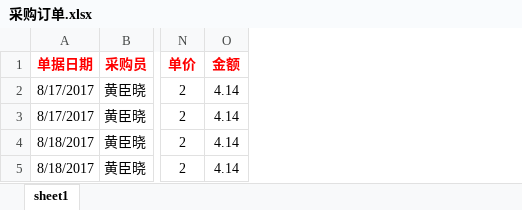
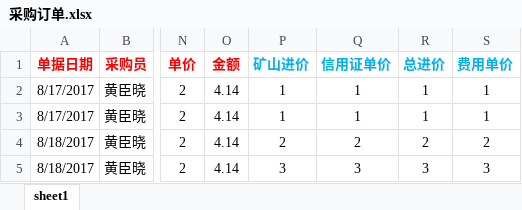
Before and after one commit to HuangChenXiao/t-bill_import, an Excel workbook: tldemo/doc/采购订单.xlsx, sheet sheet1, drawn as a sheet; only a part is shown, gaps mark what is left out; values as stored, in another font and other column widths than the file's, no borders; the diff names each change by its address in the sheet, - before the commit and + after, or states it on an @@ line.

```diff
--- a/tldemo/doc/采购订单.xlsx (sheet sheet1)
+++ b/tldemo/doc/采购订单.xlsx (sheet sheet1)
+column P (矿山进价), rows 2-5: 1 | 1 | 2 | 3
+column Q (信用证单价), rows 2-5: 1 | 1 | 2 | 3
+column R (总进价), rows 2-5: 1 | 1 | 2 | 3
+column S (费用单价), rows 2-5: 1 | 1 | 2 | 3
```
Also changed, not shown: 10 other files.
